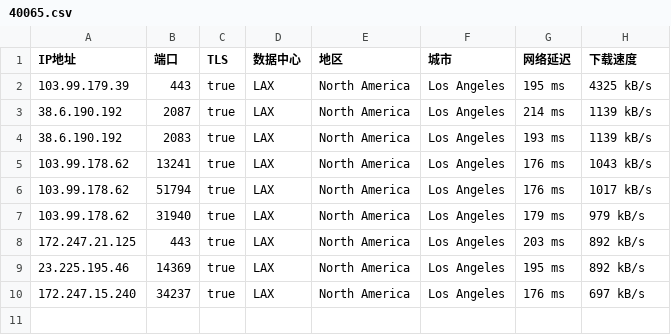
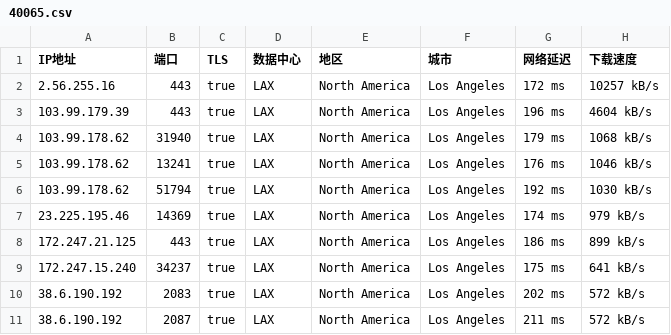
Before and after one commit to o2sky/yxip, a CSV file: ct/40065.csv, drawn as a sheet.

```diff
--- a/ct/40065.csv
+++ b/ct/40065.csv
@@ -1,10 +1,11 @@
 IP地址,端口,TLS,数据中心,地区,城市,网络延迟,下载速度
-103.99.179.39,443,true,LAX,North America,Los Angeles,195 ms,4325 kB/s
-38.6.190.192,2087,true,LAX,North America,Los Angeles,214 ms,1139 kB/s
-38.6.190.192,2083,true,LAX,North America,Los Angeles,193 ms,1139 kB/s
-103.99.178.62,13241,true,LAX,North America,Los Angeles,176 ms,1043 kB/s
-103.99.178.62,51794,true,LAX,North America,Los Angeles,176 ms,1017 kB/s
-103.99.178.62,31940,true,LAX,North America,Los Angeles,179 ms,979 kB/s
-172.247.21.125,443,true,LAX,North America,Los Angeles,203 ms,892 kB/s
-23.225.195.46,14369,true,LAX,North America,Los Angeles,195 ms,892 kB/s
-172.247.15.240,34237,true,LAX,North America,Los Angeles,176 ms,697 kB/s
+2.56.255.16,443,true,LAX,North America,Los Angeles,172 ms,10257 kB/s
+103.99.179.39,443,true,LAX,North America,Los Angeles,196 ms,4604 kB/s
+103.99.178.62,31940,true,LAX,North America,Los Angeles,179 ms,1068 kB/s
+103.99.178.62,13241,true,LAX,North America,Los Angeles,176 ms,1046 kB/s
+103.99.178.62,51794,true,LAX,North America,Los Angeles,192 ms,1030 kB/s
+23.225.195.46,14369,true,LAX,North America,Los Angeles,174 ms,979 kB/s
+172.247.21.125,443,true,LAX,North America,Los Angeles,186 ms,899 kB/s
+172.247.15.240,34237,true,LAX,North America,Los Angeles,175 ms,641 kB/s
+38.6.190.192,2083,true,LAX,North America,Los Angeles,202 ms,572 kB/s
+38.6.190.192,2087,true,LAX,North America,Los Angeles,211 ms,572 kB/s
```
Also changed, not shown: ct/16509.csv, ct/31898.csv, 1 other file.
